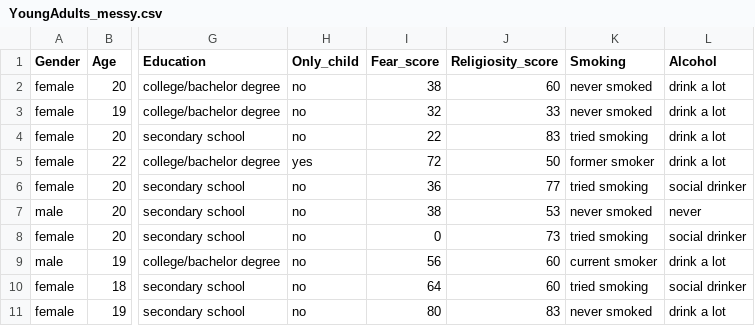
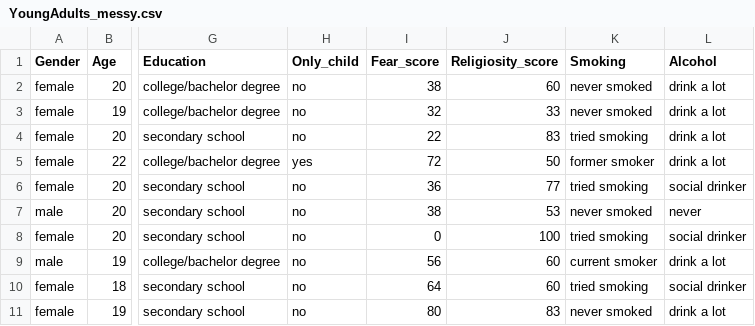
Before and after one commit to byuistats/Math221D_Course, a CSV file: Data/YoungAdults_messy.csv, drawn as a sheet; only a part is shown, gaps mark what is left out; the diff names each change by its address in the sheet, - before the commit and + after, or states it on an @@ line.

Commit message:
Update YoungAdults_messy.csv

```diff
--- a/Data/YoungAdults_messy.csv
+++ b/Data/YoungAdults_messy.csv
-J8 (Religiosity_score): 73
+J8 (Religiosity_score): 100
```
